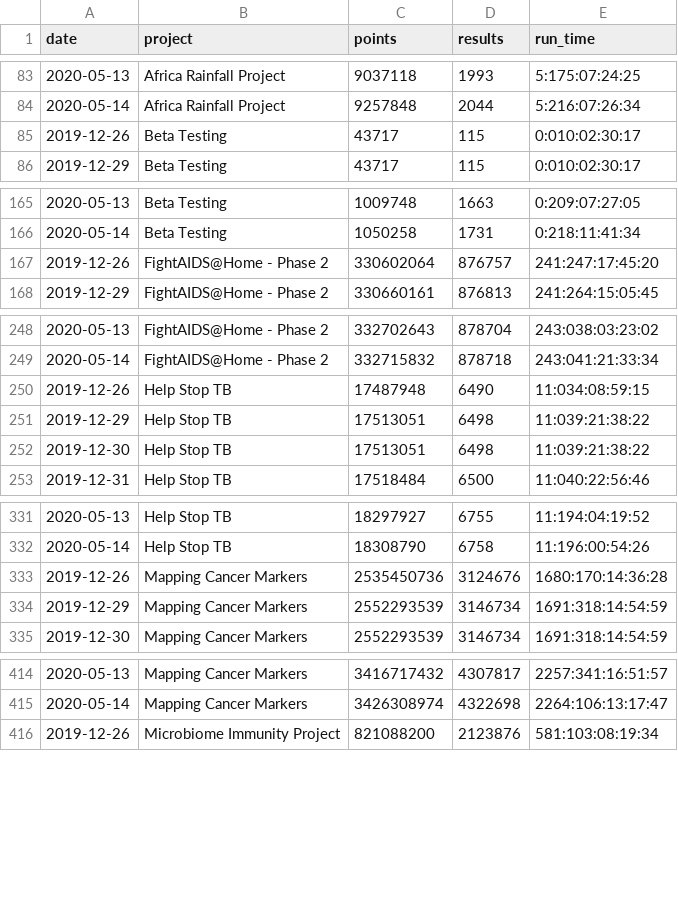
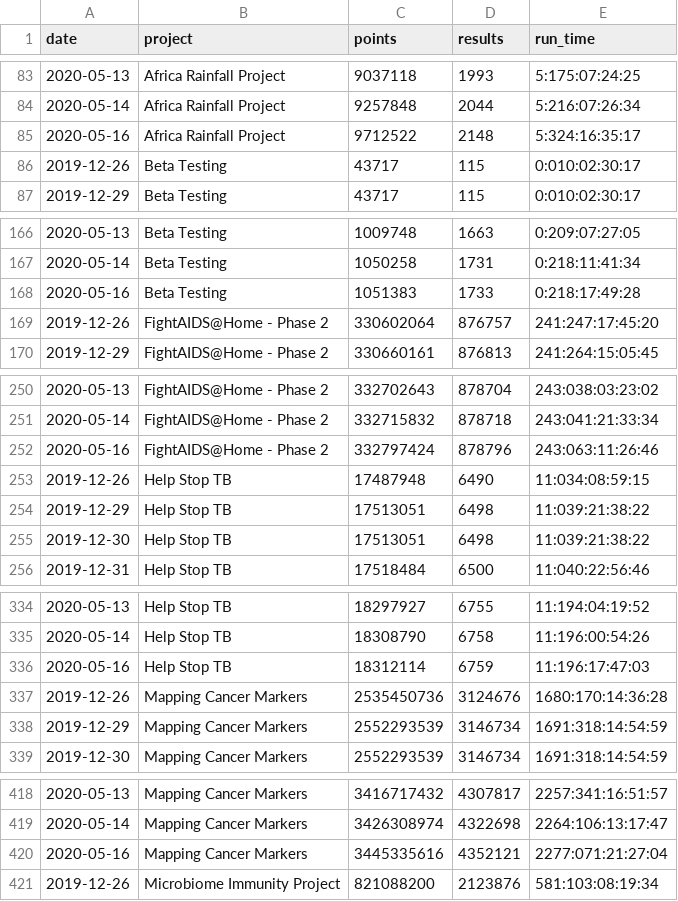
Before and after one commit to biblepay-community/bbp_stats, a CSV file: bbp-wcg-subprojects.csv, drawn as a sheet; only a part is shown, gaps mark what is left out; the diff covers the shown part only; the diff names each change by its address in the sheet, - before the commit and + after, or states it on an @@ line.

```diff
--- a/bbp-wcg-subprojects.csv
+++ b/bbp-wcg-subprojects.csv
+row 85: 2020-05-16 | Africa Rainfall Project | 9712522 | 2148 | 5:324:16:35:17
+row 168: 2020-05-16 | Beta Testing | 1051383 | 1733 | 0:218:17:49:28
+row 252: 2020-05-16 | FightAIDS@Home - Phase 2 | 332797424 | 878796 | 243:063:11:26:46
+row 336: 2020-05-16 | Help Stop TB | 18312114 | 6759 | 11:196:17:47:03
+row 420: 2020-05-16 | Mapping Cancer Markers | 3445335616 | 4352121 | 2277:071:21:27:04
```
Also changed, not shown: 4 added rows elsewhere in this file, dwssummary.csv, wcg-leaderboard.csv, 2 other files.
